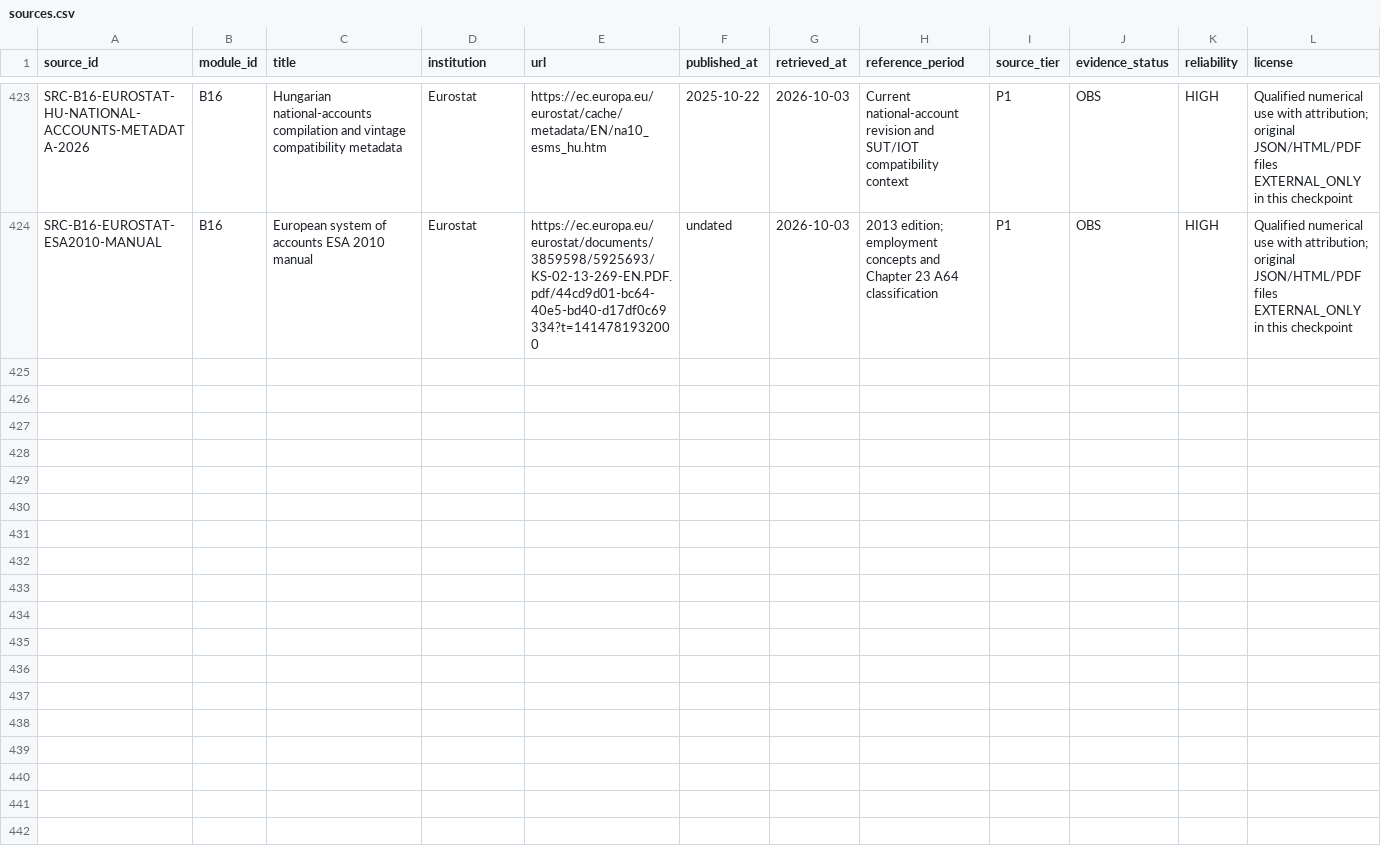
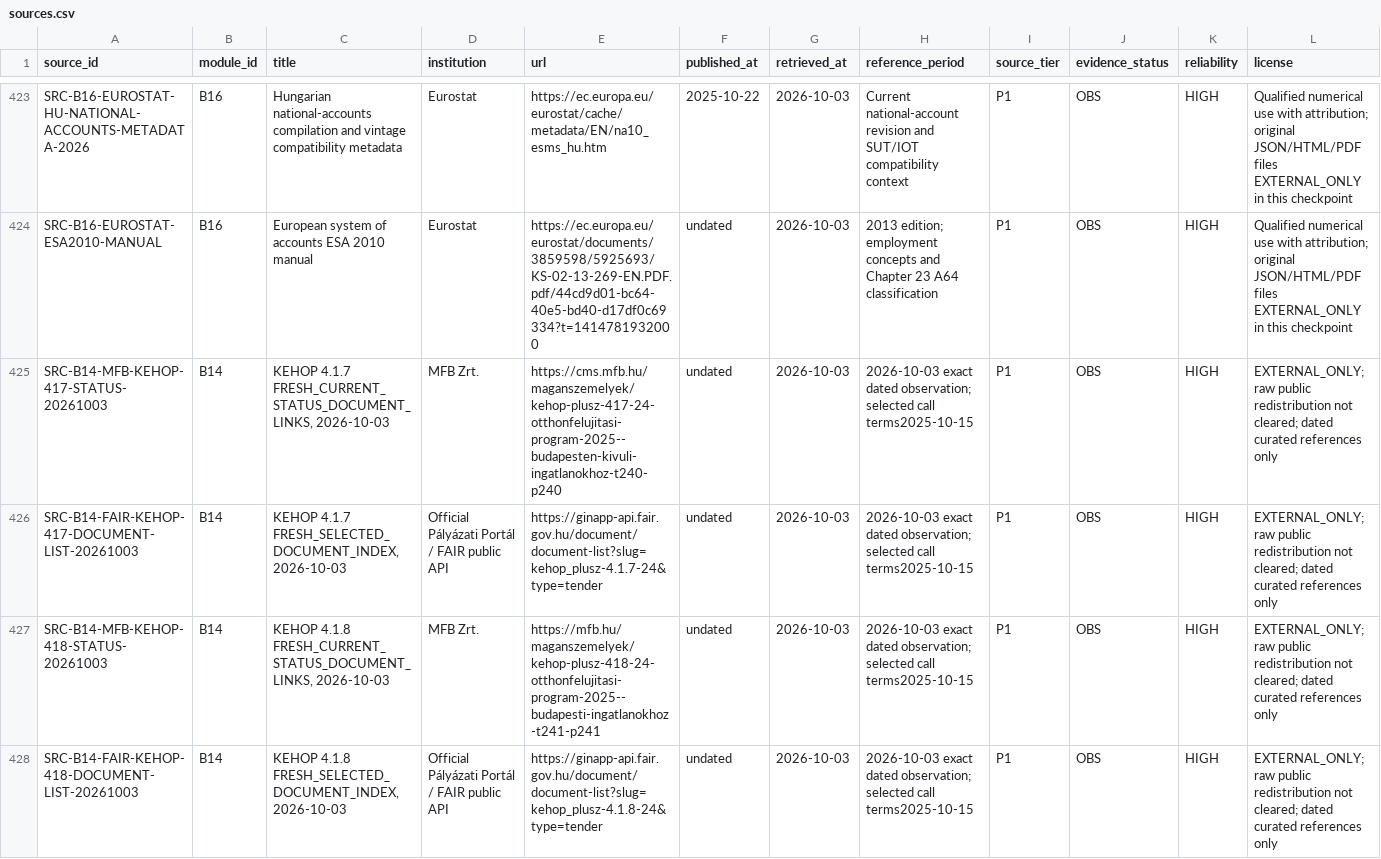
Before and after one commit to Anonymoos-Rommel/hoszivattyu-akkumulator-orszagos-modell, a CSV file: registry/sources.csv, drawn as a sheet; only a part is shown, gaps mark what is left out; rows hold the shown columns only; the diff names each change by its address in the sheet, - before the commit and + after, or states it on an @@ line.

Commit message:
V1-054 complete dated B14 rule and Budapest cap handoff

```diff
--- a/registry/sources.csv
+++ b/registry/sources.csv
+row 425: SRC-B14-MFB-KEHOP-417-STATUS-20261003 | B14 | KEHOP 4.1.7 FRESH_CURRENT_STATUS_DOCUMENT_LINKS, 2026-10-03 | MFB Zrt. | https://cms.mfb.hu/maganszemelyek/kehop-plusz-417-24-otthonfelujitasi-program-2025--budapesten-kivuli-ingatlanokhoz-t240-p240 | undated | 2026-10-03 | 2026-10-03 exact dated observation; selected call terms2025-10-15 | P1 | OBS | HIGH | EXTERNAL_ONLY; raw public redistribution not cleared; dated curated references only
+row 426: SRC-B14-FAIR-KEHOP-417-DOCUMENT-LIST-20261003 | B14 | KEHOP 4.1.7 FRESH_SELECTED_DOCUMENT_INDEX, 2026-10-03 | Official Pályázati Portál / FAIR public API | https://ginapp-api.fair.gov.hu/document/document-list?slug=kehop_plusz-4.1.7-24&type=tender | undated | 2026-10-03 | 2026-10-03 exact dated observation; selected call terms2025-10-15 | P1 | OBS | HIGH | EXTERNAL_ONLY; raw public redistribution not cleared; dated curated references only
+row 427: SRC-B14-MFB-KEHOP-418-STATUS-20261003 | B14 | KEHOP 4.1.8 FRESH_CURRENT_STATUS_DOCUMENT_LINKS, 2026-10-03 | MFB Zrt. | https://mfb.hu/maganszemelyek/kehop-plusz-418-24-otthonfelujitasi-program-2025--budapesti-ingatlanokhoz-t241-p241 | undated | 2026-10-03 | 2026-10-03 exact dated observation; selected call terms2025-10-15 | P1 | OBS | HIGH | EXTERNAL_ONLY; raw public redistribution not cleared; dated curated references only
+row 428: SRC-B14-FAIR-KEHOP-418-DOCUMENT-LIST-20261003 | B14 | KEHOP 4.1.8 FRESH_SELECTED_DOCUMENT_INDEX, 2026-10-03 | Official Pályázati Portál / FAIR public API | https://ginapp-api.fair.gov.hu/document/document-list?slug=kehop_plusz-4.1.8-24&type=tender | undated | 2026-10-03 | 2026-10-03 exact dated observation; selected call terms2025-10-15 | P1 | OBS | HIGH | EXTERNAL_ONLY; raw public redistribution not cleared; dated curated references only
```
Also changed, not shown: registry/module_status.csv, 9 other files.
